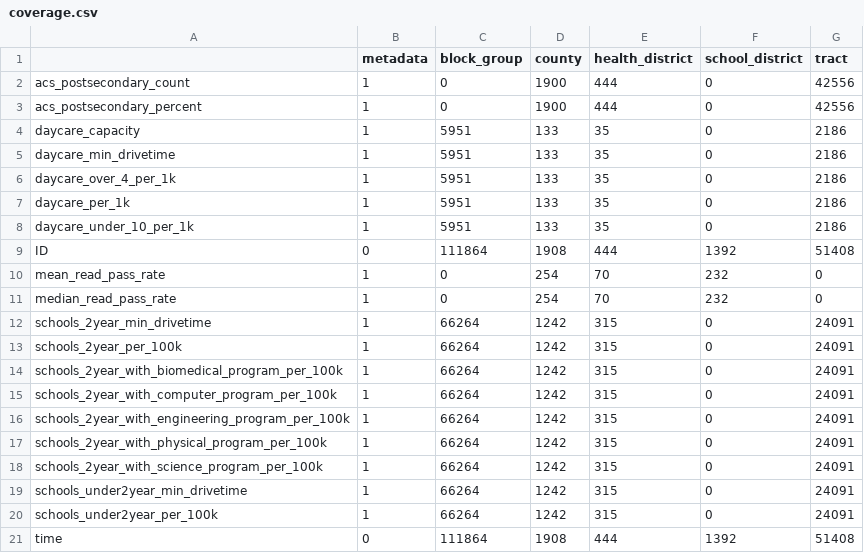
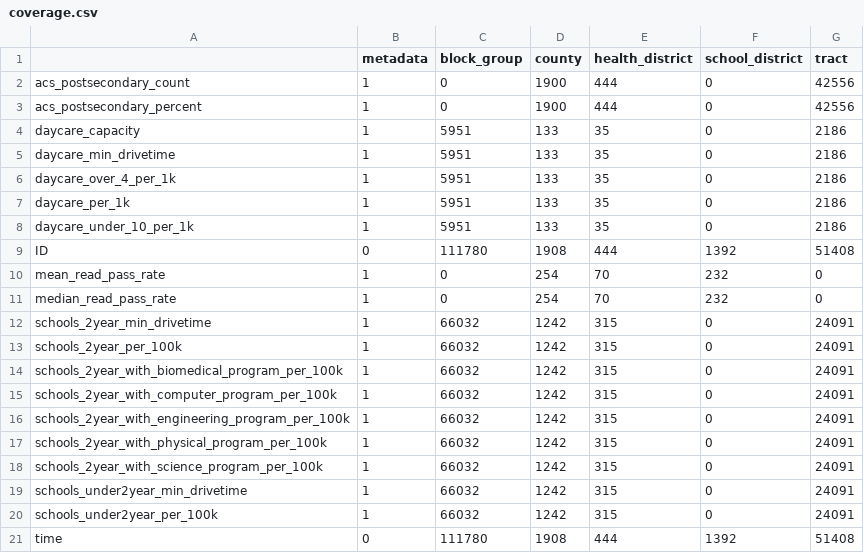
Before and after one commit to uva-bi-sdad/sdc.education_dev, a CSV file: docs/data/coverage.csv, drawn as a sheet.

Commit message:
corrects pre-2019 NCES population values

```diff
--- a/docs/data/coverage.csv
+++ b/docs/data/coverage.csv
@@ -8,14 +8,14 @@
 "daycare_under_10_per_1k",1,5951,133,35,0,2186
-"ID",0,111864,1908,444,1392,51408
+"ID",0,111780,1908,444,1392,51408
 "mean_read_pass_rate",1,0,254,70,232,0
 "median_read_pass_rate",1,0,254,70,232,0
-"schools_2year_min_drivetime",1,66264,1242,315,0,24091
-"schools_2year_per_100k",1,66264,1242,315,0,24091
-"schools_2year_with_biomedical_program_per_100k",1,66264,1242,315,0,24091
-"schools_2year_with_computer_program_per_100k",1,66264,1242,315,0,24091
-"schools_2year_with_engineering_program_per_100k",1,66264,1242,315,0,24091
-"schools_2year_with_physical_program_per_100k",1,66264,1242,315,0,24091
-"schools_2year_with_science_program_per_100k",1,66264,1242,315,0,24091
-"schools_under2year_min_drivetime",1,66264,1242,315,0,24091
-"schools_under2year_per_100k",1,66264,1242,315,0,24091
-"time",0,111864,1908,444,1392,51408
+"schools_2year_min_drivetime",1,66032,1242,315,0,24091
+"schools_2year_per_100k",1,66032,1242,315,0,24091
+"schools_2year_with_biomedical_program_per_100k",1,66032,1242,315,0,24091
+"schools_2year_with_computer_program_per_100k",1,66032,1242,315,0,24091
+"schools_2year_with_engineering_program_per_100k",1,66032,1242,315,0,24091
+"schools_2year_with_physical_program_per_100k",1,66032,1242,315,0,24091
+"schools_2year_with_science_program_per_100k",1,66032,1242,315,0,24091
+"schools_under2year_min_drivetime",1,66032,1242,315,0,24091
+"schools_under2year_per_100k",1,66032,1242,315,0,24091
+"time",0,111780,1908,444,1392,51408
```
Also changed, not shown: 23 other files.
